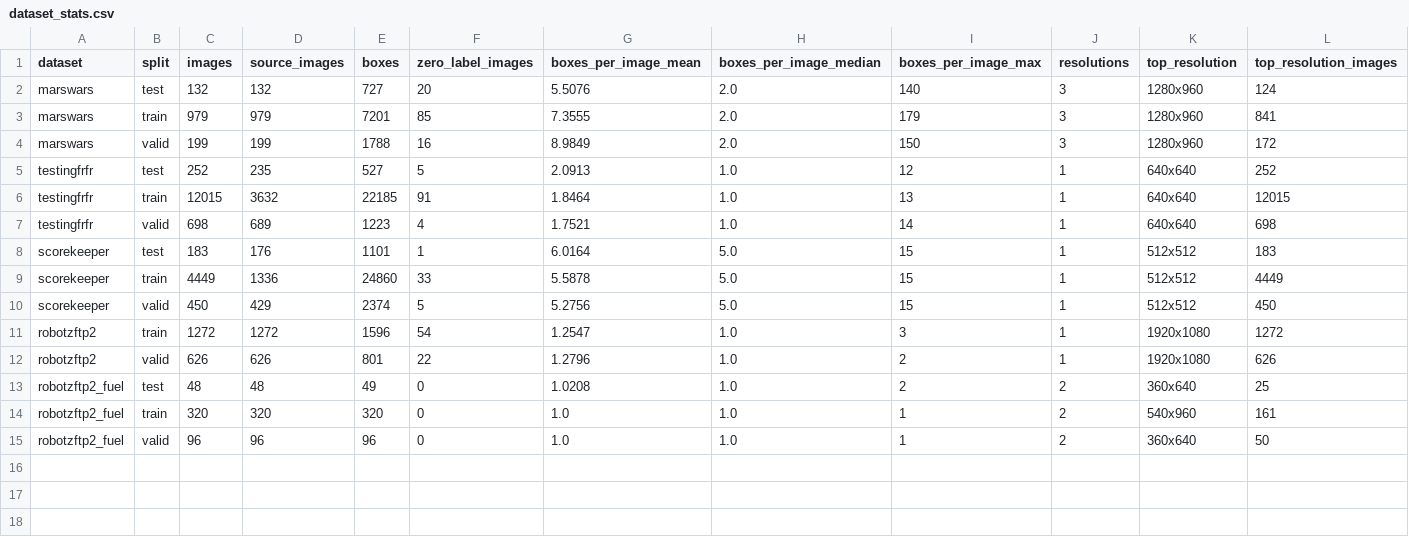
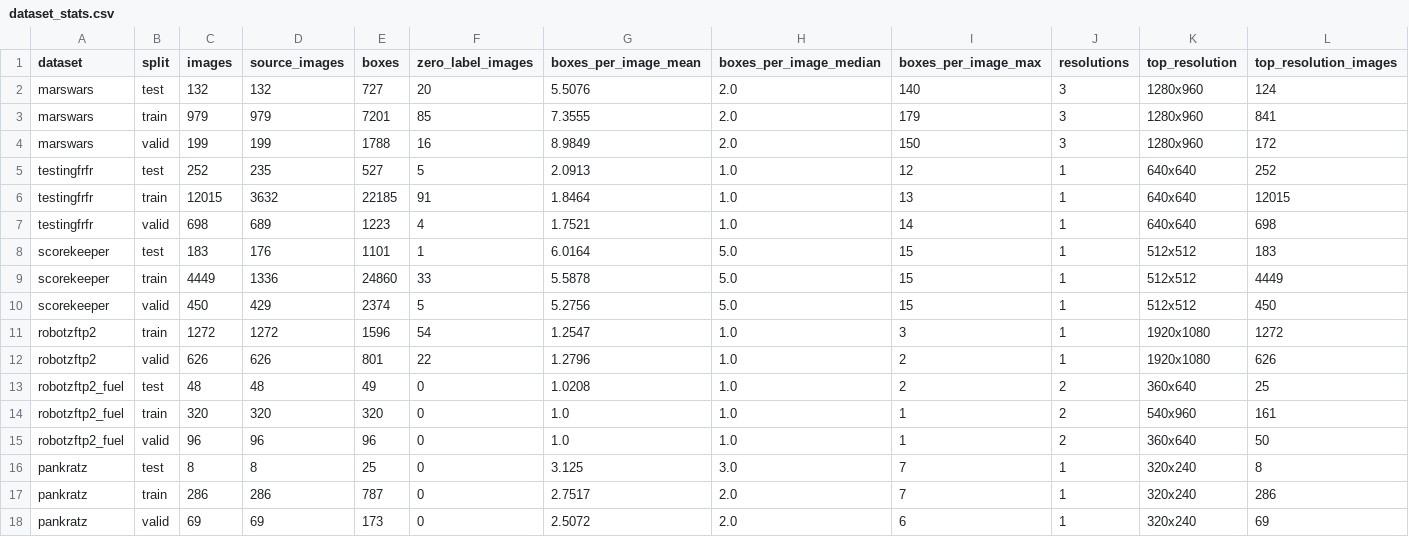
Before and after one commit to nickmelamed/frc-field-gap, a CSV file: reports/dataset_stats.csv, drawn as a sheet; only a part is shown; rows hold the shown columns only; the diff names each change by its address in the sheet, - before the commit and + after, or states it on an @@ line.

```diff
--- a/reports/dataset_stats.csv
+++ b/reports/dataset_stats.csv
+row 16: pankratz | test | 8 | 8 | 25 | 0 | 3.125 | 3.0 | 7 | 1 | 320x240 | 8
+row 17: pankratz | train | 286 | 286 | 787 | 0 | 2.7517 | 2.0 | 7 | 1 | 320x240 | 286
+row 18: pankratz | valid | 69 | 69 | 173 | 0 | 2.5072 | 2.0 | 6 | 1 | 320x240 | 69
```
Also changed, not shown: reports/class_counts.csv, reports/harmonize_counts.csv, 15 other files.
